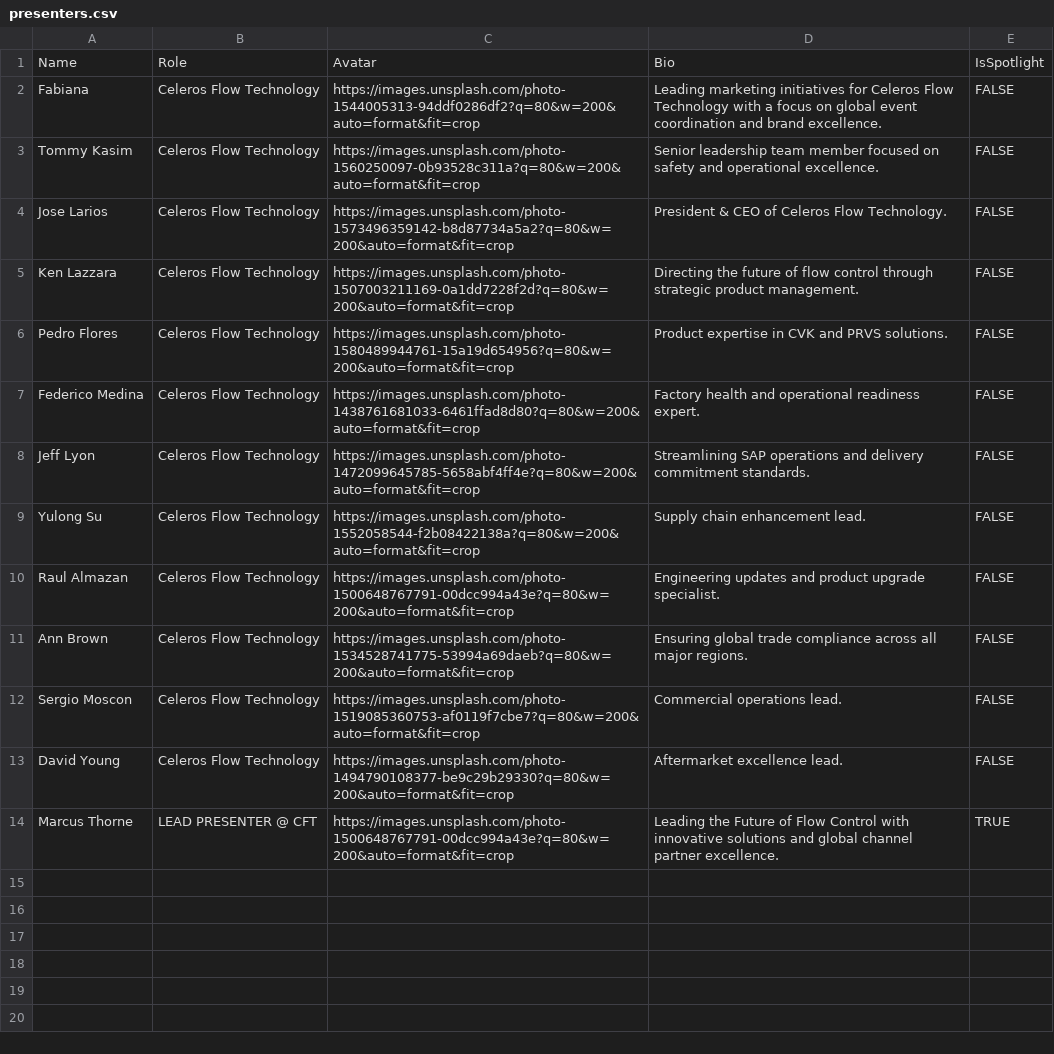
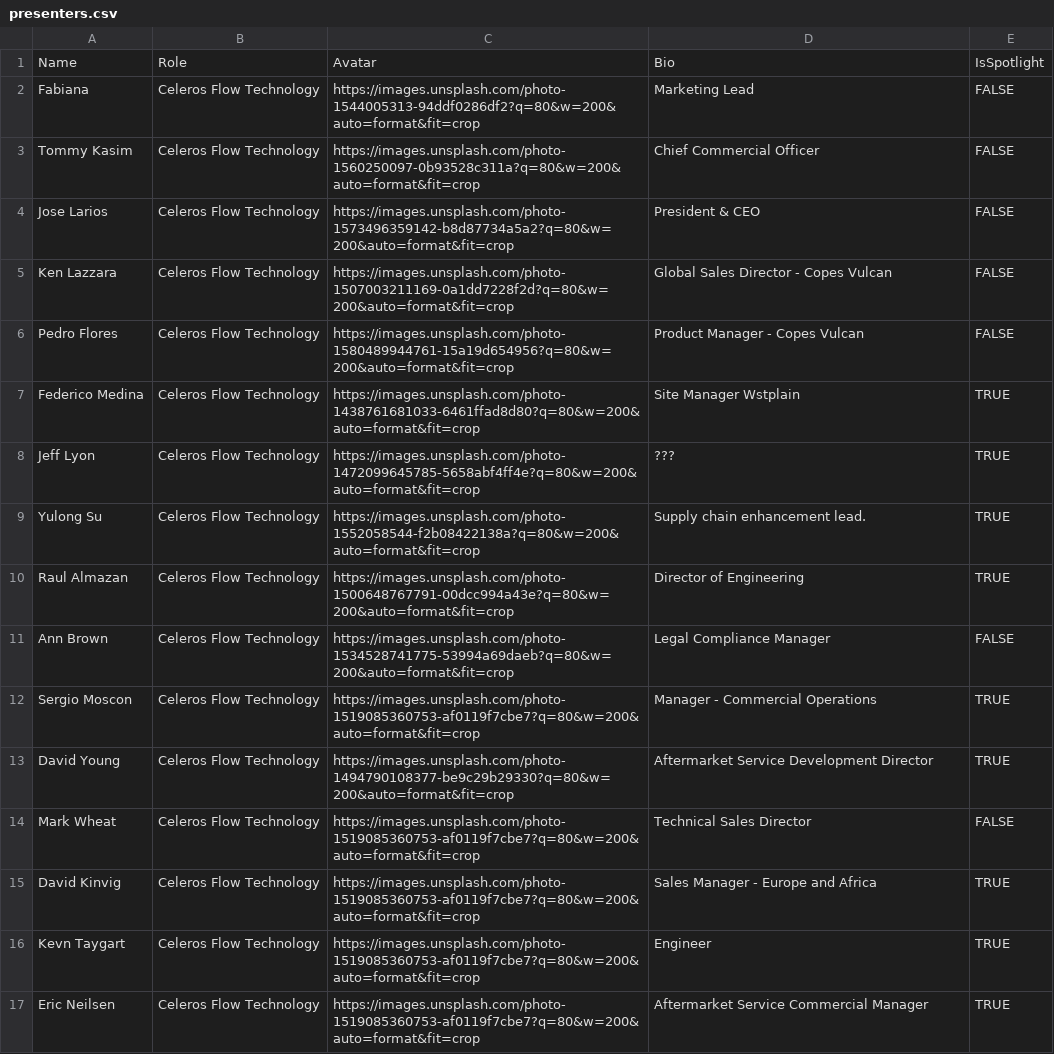
Before and after one commit to davidyoungrs/Copes_CP_Event, a CSV file: public/data/presenters.csv, drawn as a sheet.

Commit message:
data: update presenters list with final roles

```diff
--- a/public/data/presenters.csv
+++ b/public/data/presenters.csv
@@ -1,14 +1,17 @@
 Name,Role,Avatar,Bio,IsSpotlight
-Fabiana,Celeros Flow Technology,https://images.unsplash.com/photo-1544005313-94ddf0286df2?q=80&w=200&auto=format&fit=crop,Leading marketing initiatives for Celeros Flow Technology with a focus on global event coordination and brand excellence.,FALSE
-Tommy Kasim,Celeros Flow Technology,https://images.unsplash.com/photo-1560250097-0b93528c311a?q=80&w=200&auto=format&fit=crop,Senior leadership team member focused on safety and operational excellence.,FALSE
-Jose Larios,Celeros Flow Technology,https://images.unsplash.com/photo-1573496359142-b8d87734a5a2?q=80&w=200&auto=format&fit=crop,President & CEO of Celeros Flow Technology.,FALSE
-Ken Lazzara,Celeros Flow Technology,https://images.unsplash.com/photo-1507003211169-0a1dd7228f2d?q=80&w=200&auto=format&fit=crop,Directing the future of flow control through strategic product management.,FALSE
-Pedro Flores,Celeros Flow Technology,https://images.unsplash.com/photo-1580489944761-15a19d654956?q=80&w=200&auto=format&fit=crop,Product expertise in CVK and PRVS solutions.,FALSE
-Federico Medina,Celeros Flow Technology,https://images.unsplash.com/photo-1438761681033-6461ffad8d80?q=80&w=200&auto=format&fit=crop,Factory health and operational readiness expert.,FALSE
-Jeff Lyon,Celeros Flow Technology,https://images.unsplash.com/photo-1472099645785-5658abf4ff4e?q=80&w=200&auto=format&fit=crop,Streamlining SAP operations and delivery commitment standards.,FALSE
-Yulong Su,Celeros Flow Technology,https://images.unsplash.com/photo-1552058544-f2b08422138a?q=80&w=200&auto=format&fit=crop,Supply chain enhancement lead.,FALSE
-Raul Almazan,Celeros Flow Technology,https://images.unsplash.com/photo-1500648767791-00dcc994a43e?q=80&w=200&auto=format&fit=crop,Engineering updates and product upgrade specialist.,FALSE
-Ann Brown,Celeros Flow Technology,https://images.unsplash.com/photo-1534528741775-53994a69daeb?q=80&w=200&auto=format&fit=crop,Ensuring global trade compliance across all major regions.,FALSE
-Sergio Moscon,Celeros Flow Technology,https://images.unsplash.com/photo-1519085360753-af0119f7cbe7?q=80&w=200&auto=format&fit=crop,Commercial operations lead.,FALSE
-David Young,Celeros Flow Technology,https://images.unsplash.com/photo-1494790108377-be9c29b29330?q=80&w=200&auto=format&fit=crop,Aftermarket excellence lead.,FALSE
-Marcus Thorne,LEAD PRESENTER @ CFT,https://images.unsplash.com/photo-1500648767791-00dcc994a43e?q=80&w=200&auto=format&fit=crop,Leading the Future of Flow Control with innovative solutions and global channel partner excellence.,TRUE
+Fabiana,Celeros Flow Technology,https://images.unsplash.com/photo-1544005313-94ddf0286df2?q=80&w=200&auto=format&fit=crop,Marketing Lead,FALSE
+Tommy Kasim,Celeros Flow Technology,https://images.unsplash.com/photo-1560250097-0b93528c311a?q=80&w=200&auto=format&fit=crop,Chief Commercial Officer,FALSE
+Jose Larios,Celeros Flow Technology,https://images.unsplash.com/photo-1573496359142-b8d87734a5a2?q=80&w=200&auto=format&fit=crop,President & CEO,FALSE
+Ken Lazzara,Celeros Flow Technology,https://images.unsplash.com/photo-1507003211169-0a1dd7228f2d?q=80&w=200&auto=format&fit=crop,Global Sales Director - Copes Vulcan,FALSE
+Pedro Flores,Celeros Flow Technology,https://images.unsplash.com/photo-1580489944761-15a19d654956?q=80&w=200&auto=format&fit=crop,Product Manager - Copes Vulcan,FALSE
+Federico Medina,Celeros Flow Technology,https://images.unsplash.com/photo-1438761681033-6461ffad8d80?q=80&w=200&auto=format&fit=crop,Site Manager Wstplain,TRUE
+Jeff Lyon,Celeros Flow Technology,https://images.unsplash.com/photo-1472099645785-5658abf4ff4e?q=80&w=200&auto=format&fit=crop,???,TRUE
+Yulong Su,Celeros Flow Technology,https://images.unsplash.com/photo-1552058544-f2b08422138a?q=80&w=200&auto=format&fit=crop,Supply chain enhancement lead.,TRUE
+Raul Almazan,Celeros Flow Technology,https://images.unsplash.com/photo-1500648767791-00dcc994a43e?q=80&w=200&auto=format&fit=crop,Director of Engineering,TRUE
+Ann Brown,Celeros Flow Technology,https://images.unsplash.com/photo-1534528741775-53994a69daeb?q=80&w=200&auto=format&fit=crop,Legal Compliance Manager,FALSE
+Sergio Moscon,Celeros Flow Technology,https://images.unsplash.com/photo-1519085360753-af0119f7cbe7?q=80&w=200&auto=format&fit=crop,Manager - Commercial Operations,TRUE
+David Young,Celeros Flow Technology,https://images.unsplash.com/photo-1494790108377-be9c29b29330?q=80&w=200&auto=format&fit=crop,Aftermarket Service Development Director,TRUE
+Mark Wheat,Celeros Flow Technology,https://images.unsplash.com/photo-1519085360753-af0119f7cbe7?q=80&w=200&auto=format&fit=crop,Technical Sales Director,FALSE
+David Kinvig,Celeros Flow Technology,https://images.unsplash.com/photo-1519085360753-af0119f7cbe7?q=80&w=200&auto=format&fit=crop,Sales Manager - Europe and Africa,TRUE
+Kevn Taygart,Celeros Flow Technology,https://images.unsplash.com/photo-1519085360753-af0119f7cbe7?q=80&w=200&auto=format&fit=crop,Engineer,TRUE
+Eric Neilsen,Celeros Flow Technology,https://images.unsplash.com/photo-1519085360753-af0119f7cbe7?q=80&w=200&auto=format&fit=crop,Aftermarket Service Commercial Manager,TRUE
```
